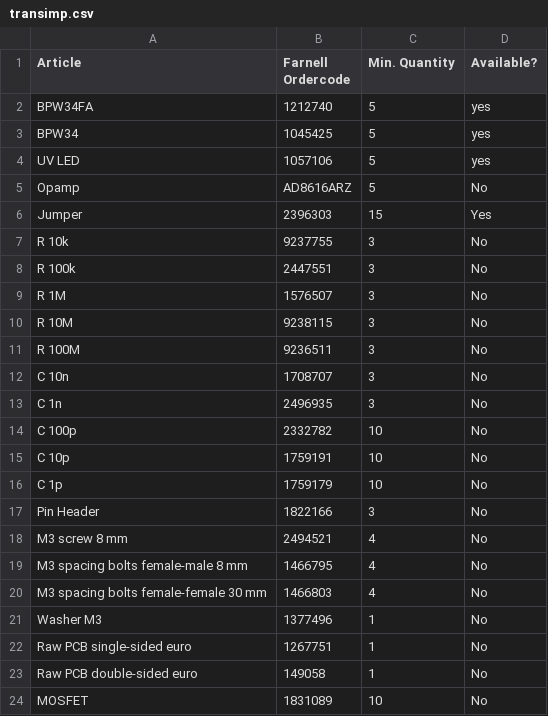
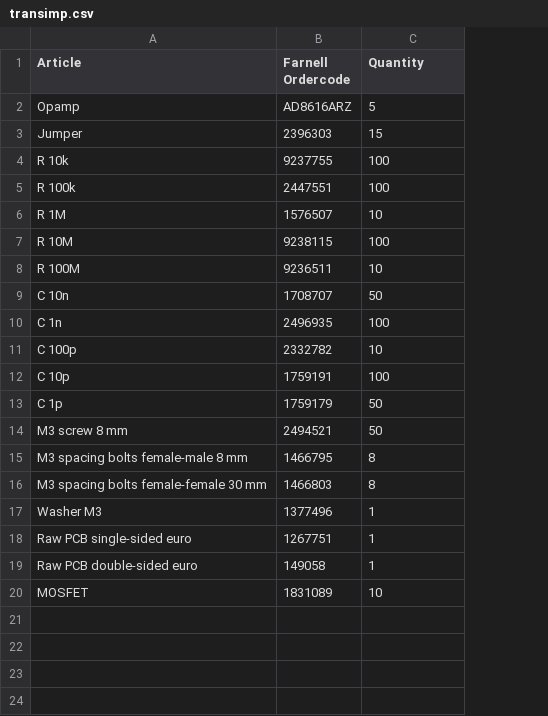
Before and after one commit to m3x1m0m/UppSense, a CSV file: docs/bom/transimp.csv, drawn as a sheet; removed rows and columns are numbered as before the commit, all else as after; the diff names each change by its address in the sheet, - before the commit and + after, or states it on an @@ line.

Commit message:
Update transimp.csv

```diff
--- a/docs/bom/transimp.csv
+++ b/docs/bom/transimp.csv
-column D (Available?), rows 5-16: No | Yes | No | No | No | No | No | No | No | No | No | No; rows 18-24: all No
-C1: Min. Quantity
+C1: Quantity
-row 2: BPW34FA | 1212740 | 5 | yes
-row 3: BPW34 | 1045425 | 5 | yes
-row 4: UV LED | 1057106 | 5 | yes
-C4:C5 (Quantity): 3
+C4:C5 (Quantity): 100
-C6 (Quantity): 3
+C6 (Quantity): 10
-C7 (Quantity): 3
+C7 (Quantity): 100
-C8 (Quantity): 3
+C8 (Quantity): 10
-C9 (Quantity): 3
+C9 (Quantity): 50
-C10 (Quantity): 3
+C10 (Quantity): 100
-C12 (Quantity): 10
+C12 (Quantity): 100
-C13 (Quantity): 10
+C13 (Quantity): 50
-row 17: Pin Header | 1822166 | 3 | No
-C14 (Quantity): 4
+C14 (Quantity): 50
-C15:C16 (Quantity): 4
+C15:C16 (Quantity): 8
```
